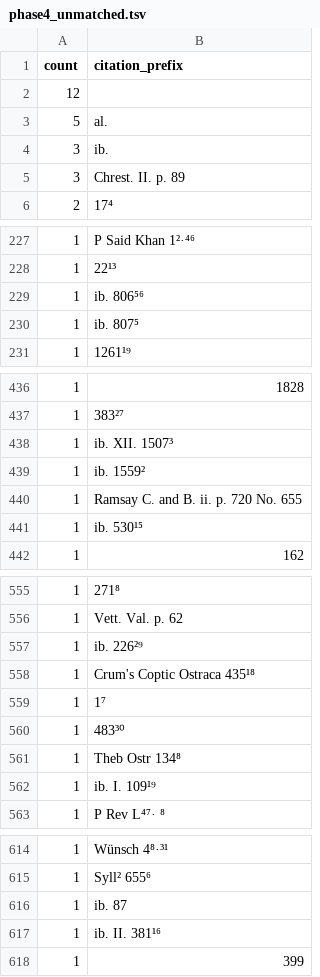
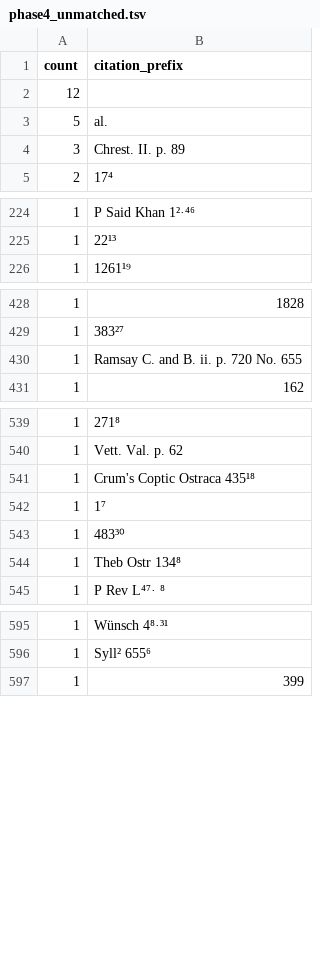
Before and after one commit to curran-gehring/moulton-milligan, a TSV file: out/phase4_unmatched.tsv, drawn as a sheet; only a part is shown, gaps mark what is left out; removed rows and columns are numbered as before the commit, all else as after; the diff covers the shown part only; the diff names each change by its address in the sheet, - before the commit and + after, or states it on an @@ line.

```diff
--- a/out/phase4_unmatched.tsv
+++ b/out/phase4_unmatched.tsv
-row 4: 3 | ib.
-row 229: 1 | ib. 806⁵⁶
-row 230: 1 | ib. 807⁵
-row 438: 1 | ib. XII. 1507³
-row 439: 1 | ib. 1559²
-row 441: 1 | ib. 530¹⁵
-row 557: 1 | ib. 226²⁹
-row 562: 1 | ib. I. 109¹⁹
-row 616: 1 | ib. 87
-row 617: 1 | ib. II. 381¹⁶
```
Also changed, not shown: 1 added row and 14 removed rows elsewhere in this file, 8 other files.
